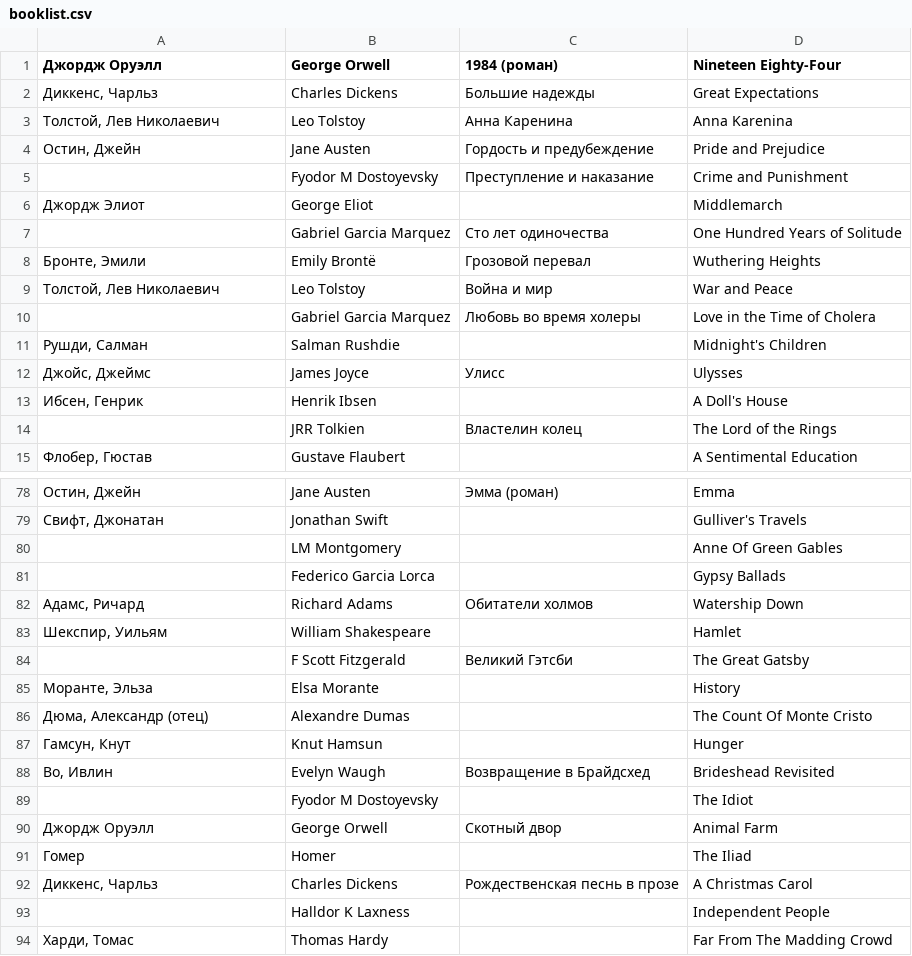
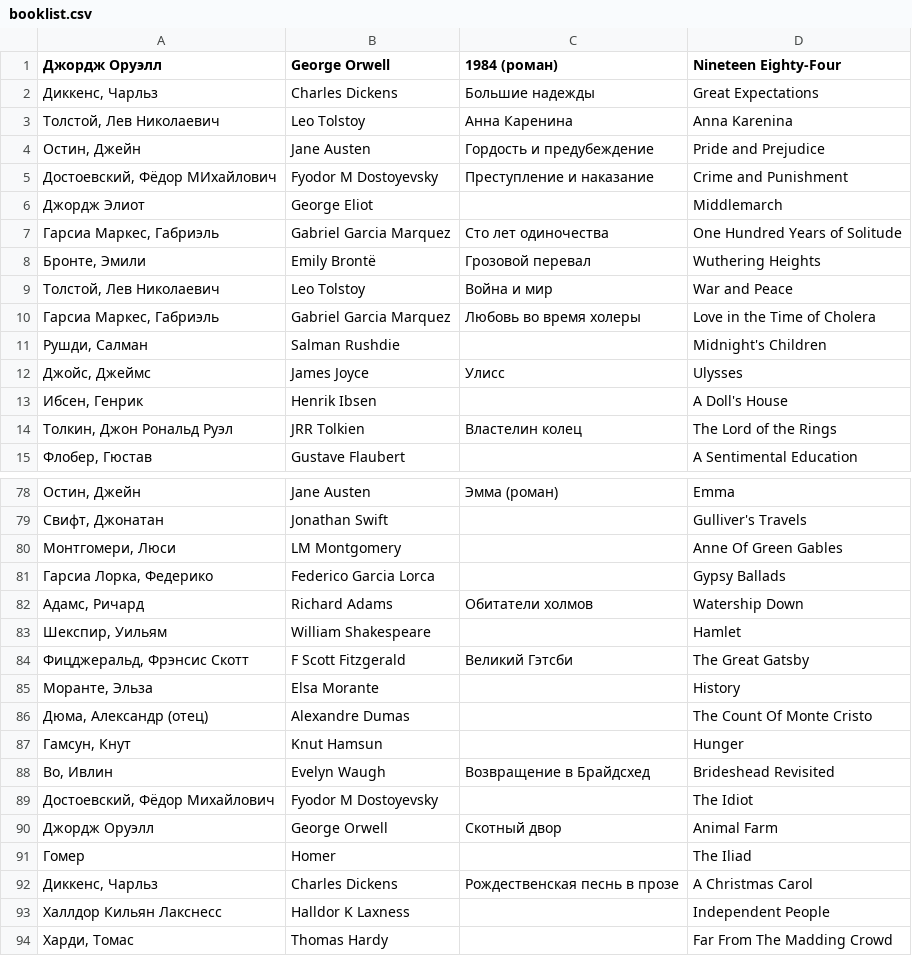
Before and after one commit to patchouli1337/patchouli1337.github.io, a CSV file: books/booklist.csv, drawn as a sheet; only a part is shown, gaps mark what is left out; the diff covers the shown part only.

```diff
--- a/books/booklist.csv
+++ b/books/booklist.csv
@@ -4,8 +4,8 @@
 Остин, Джейн;Jane Austen;Гордость и предубеждение;Pride and Prejudice
-;Fyodor M Dostoyevsky;Преступление и наказание;Crime and Punishment
+Достоевский, Фёдор МИхайлович;Fyodor M Dostoyevsky;Преступление и наказание;Crime and Punishment
 Джордж Элиот;George Eliot;;Middlemarch
-;Gabriel Garcia Marquez;Сто лет одиночества;One Hundred Years of Solitude
+Гарсиа Маркес, Габриэль;Gabriel Garcia Marquez;Сто лет одиночества;One Hundred Years of Solitude
 Бронте, Эмили;Emily Brontë;Грозовой перевал;Wuthering Heights
 Толстой, Лев Николаевич;Leo Tolstoy;Война и мир;War and Peace
-;Gabriel Garcia Marquez;Любовь во время холеры;Love in the Time of Cholera
+Гарсиа Маркес, Габриэль;Gabriel Garcia Marquez;Любовь во время холеры;Love in the Time of Cholera
 Рушди, Салман;Salman Rushdie;;Midnight's Children
@@ -13,3 +13,3 @@
 Ибсен, Генрик;Henrik Ibsen;;A Doll's House
-;JRR Tolkien;Властелин колец;The Lord of the Rings
+Толкин, Джон Рональд Руэл;JRR Tolkien;Властелин колец;The Lord of the Rings
 Флобер, Гюстав;Gustave Flaubert;;A Sentimental Education
@@ -79,7 +79,7 @@
 Свифт, Джонатан;Jonathan Swift;;Gulliver's Travels
-;LM Montgomery;;Anne Of Green Gables
-;Federico Garcia Lorca;;Gypsy Ballads
+Монтгомери, Люси;LM Montgomery;;Anne Of Green Gables
+Гарсиа Лорка, Федерико;Federico Garcia Lorca;;Gypsy Ballads
 Адамс, Ричард;Richard Adams;Обитатели холмов;Watership Down
 Шекспир, Уильям;William Shakespeare;;Hamlet
-;F Scott Fitzgerald;Великий Гэтсби;The Great Gatsby
+Фицджеральд, Фрэнсис Скотт;F Scott Fitzgerald;Великий Гэтсби;The Great Gatsby
 Моранте, Эльза;Elsa Morante;;History
@@ -88,3 +88,3 @@
 Во, Ивлин;Evelyn Waugh;Возвращение в Брайдсхед;Brideshead Revisited
-;Fyodor M Dostoyevsky;;The Idiot
+Достоевский, Фёдор Михайлович;Fyodor M Dostoyevsky;;The Idiot
 Джордж Оруэлл;George Orwell;Скотный двор;Animal Farm
@@ -92,3 +92,3 @@
 Диккенс, Чарльз;Charles Dickens;Рождественская песнь в прозе;A Christmas Carol
-;Halldor K Laxness;;Independent People
+Халлдор Кильян Лакснесс;Halldor K Laxness;;Independent People
 Харди, Томас;Thomas Hardy;;Far From The Madding Crowd
```
Also changed, not shown: 33 edited cells elsewhere in this file.
